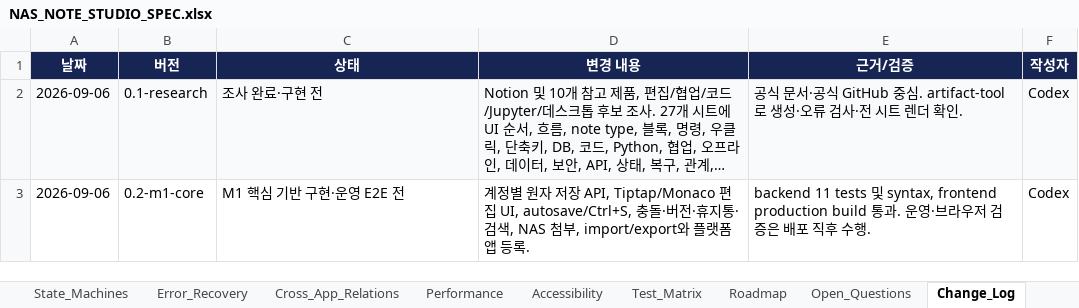
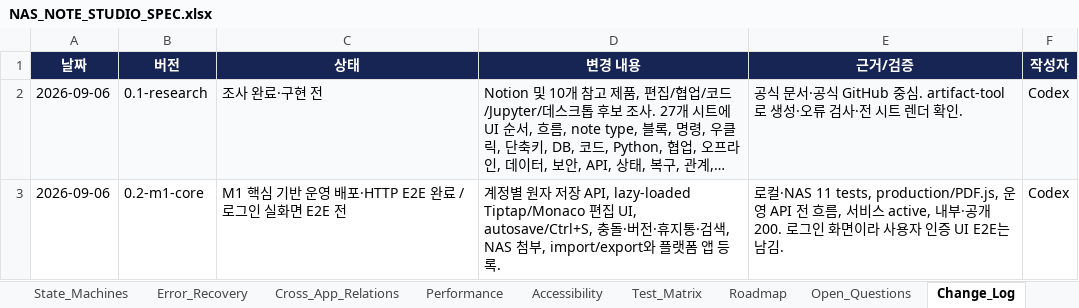
Before and after one commit to CLim020924/NAS_dev, an Excel workbook: docs/programs/NAS_NOTE_STUDIO_SPEC.xlsx, sheet Change_Log, drawn as a sheet; long unchanged cells end in …; values as stored, in another font and other column widths than the file's, no borders; table styles not drawn; the diff names each change by its address in the sheet, - before the commit and + after, or states it on an @@ line.

Commit message:
perf: lazy load note studio editor

```diff
--- a/docs/programs/NAS_NOTE_STUDIO_SPEC.xlsx (sheet Change_Log)
+++ b/docs/programs/NAS_NOTE_STUDIO_SPEC.xlsx (sheet Change_Log)
-C3 (상태): M1 핵심 기반 구현·운영 E2E 전
+C3 (상태): M1 핵심 기반 운영 배포·HTTP E2E 완료 / 로그인 실화면 E2E 전
-D3 (변경 내용): …저장 API, Tiptap/Monaco 편집…
+D3 (변경 내용): …저장 API, lazy-loaded Tiptap/Monaco 편집…
-E3 (근거/검증): backend 11 tests 및 syntax, frontend production build 통과. 운영·브라우저 검증은 배포 직후 수행.
+E3 (근거/검증): 로컬·NAS 11 tests, production/PDF.js, 운영 API 전 흐름, 서비스 active, 내부·공개 200. 로그인 화면이라 사용자 인증 UI E2E는 남김.
```
Also changed, not shown: sheet Implementation_Status, docs/NAS_PROJECT_LOG.xlsx, 3 other files.
